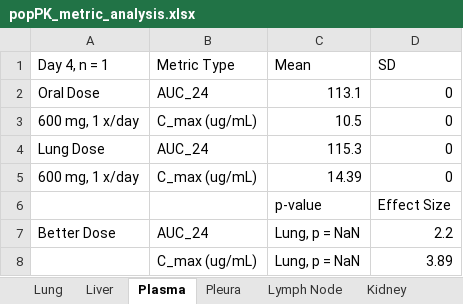
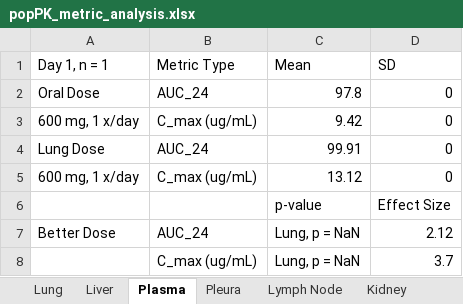
Before and after one commit to nstrawha/Inhaled-TB-Treatment-PopPKPD, an Excel workbook: Outputs/RIF/Tables/popPK_metric_analysis.xlsx, sheet Plasma, drawn as a sheet; values as stored, in another font and other column widths than the file's, no borders; the diff names each change by its address in the sheet, - before the commit and + after, or states it on an @@ line.

```diff
--- a/Outputs/RIF/Tables/popPK_metric_analysis.xlsx (sheet Plasma)
+++ b/Outputs/RIF/Tables/popPK_metric_analysis.xlsx (sheet Plasma)
-A1: Day 4, n = 1
+A1: Day 1, n = 1
-C2 (Mean): 113.1
+C2 (Mean): 97.8
-C3 (Mean): 10.5
+C3 (Mean): 9.42
-C4 (Mean): 115.3
+C4 (Mean): 99.91
-C5 (Mean): 14.39
+C5 (Mean): 13.12
-D7 (SD): 2.2
+D7 (SD): 2.12
-D8 (SD): 3.89
+D8 (SD): 3.7
```
Also changed, not shown: sheet Pleura, 10 other files.
